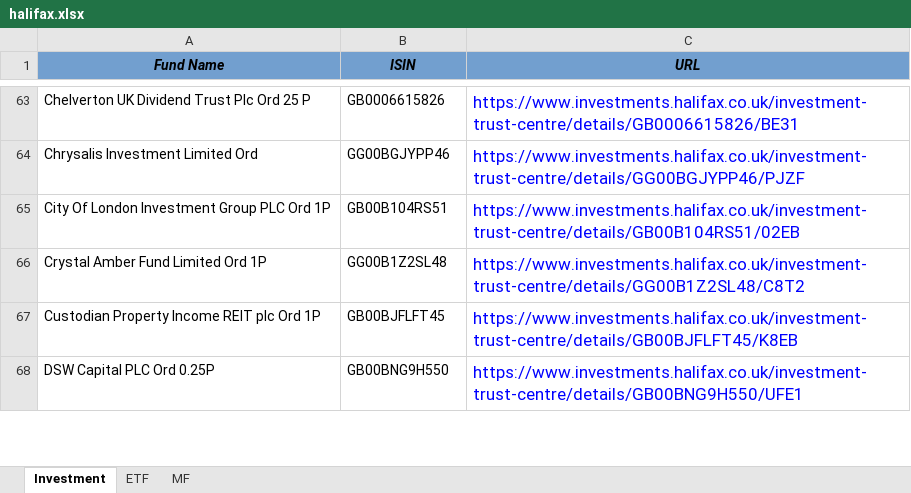
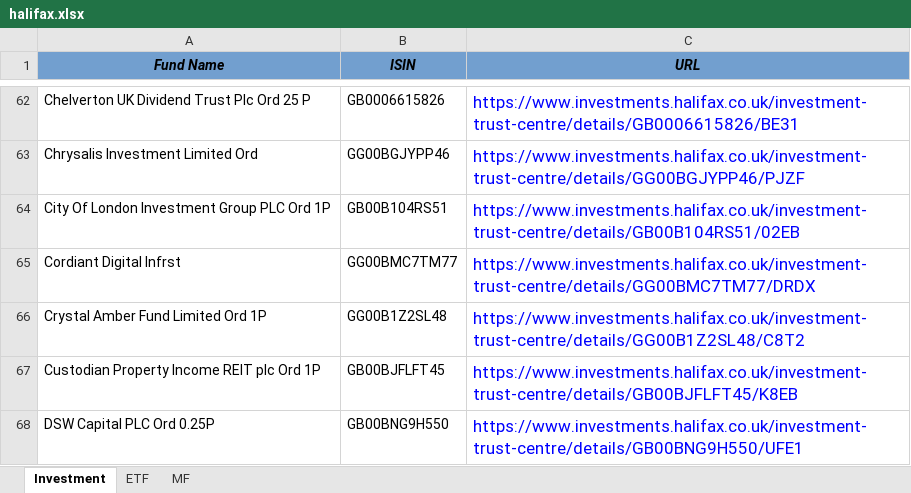
Before and after one commit to amineautomation2/concurrent-10, an Excel workbook: spreadsheet/halifax.xlsx, sheet Investment, drawn as a sheet; only a part is shown, gaps mark what is left out; values as stored, in another font and other column widths than the file's, no borders; the diff covers the shown part only; the diff names each change by its address in the sheet, - before the commit and + after, or states it on an @@ line.

```diff
--- a/spreadsheet/halifax.xlsx (sheet Investment)
+++ b/spreadsheet/halifax.xlsx (sheet Investment)
+row 65: Cordiant Digital Infrst | GG00BMC7TM77 | https://www.investments.halifax.co.uk/investment-trust-centre/details/GG00BMC7TM77/DRDX
```
Also changed, not shown: 3 added rows, 7 removed rows and 2 edited cells elsewhere in this sheet, sheet MF, sheet ETF.
